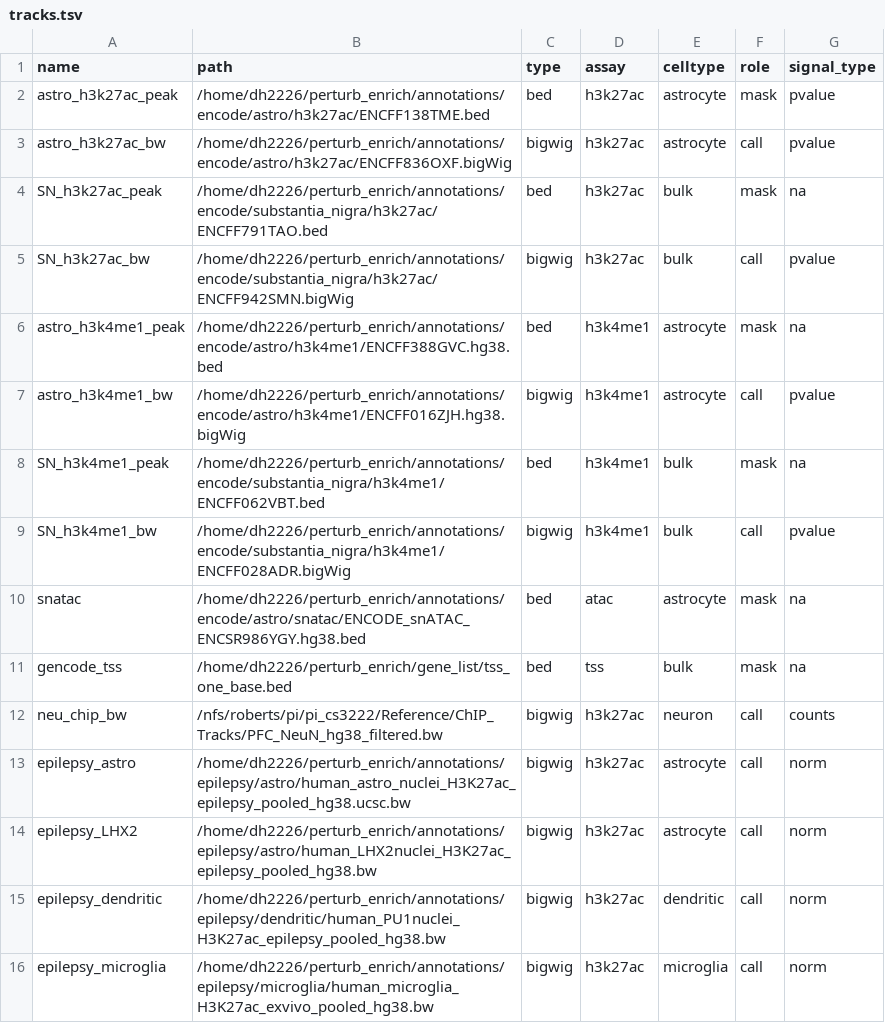
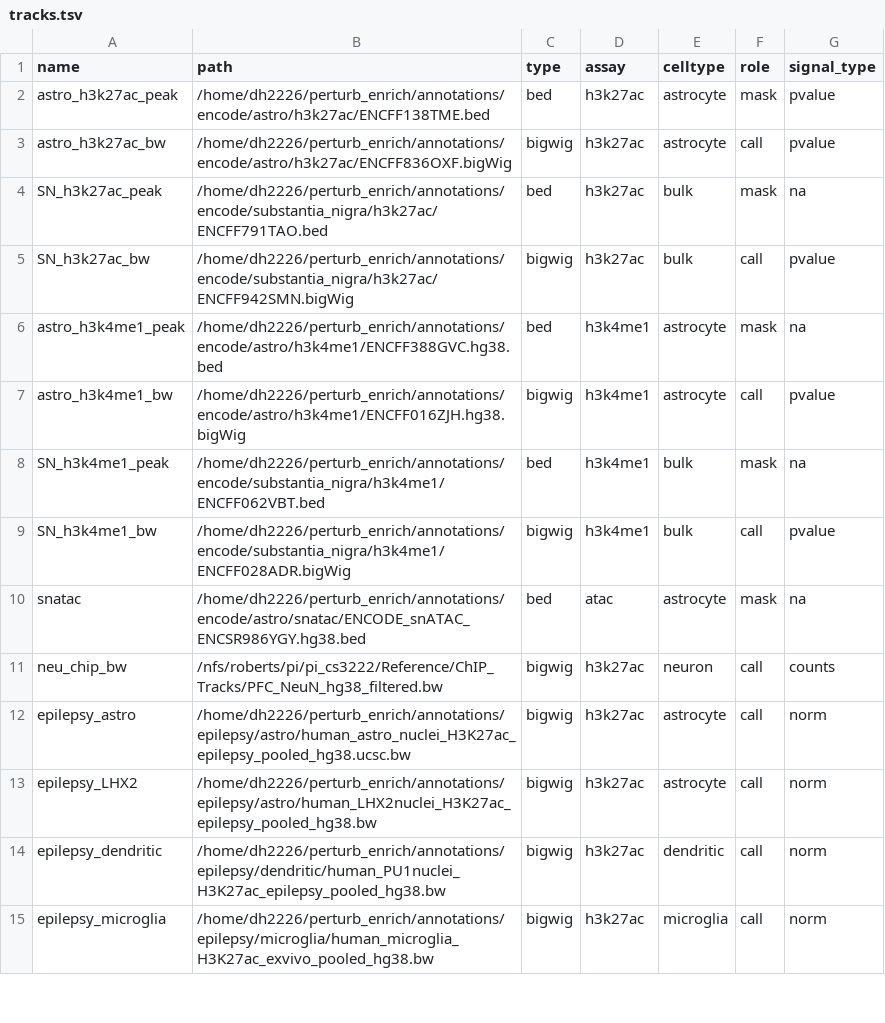
Before and after one commit to dhan1004/perturb_enrich, a TSV file: annotations/tracks.tsv, drawn as a sheet; only a part is shown; the diff names each change by its address in the sheet, - before the commit and + after, or states it on an @@ line.

```diff
--- a/annotations/tracks.tsv
+++ b/annotations/tracks.tsv
-row 11: gencode_tss | /home/dh2226/perturb_enrich/gene_list/tss_one_base.bed | bed | tss | bulk | mask | na
```
Also changed, not shown: 6 other files.
